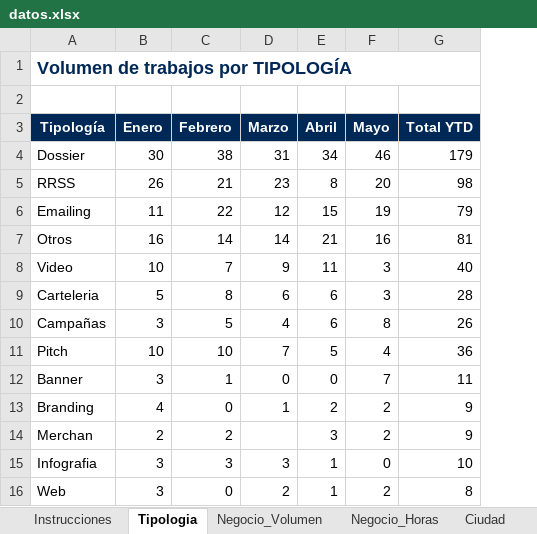
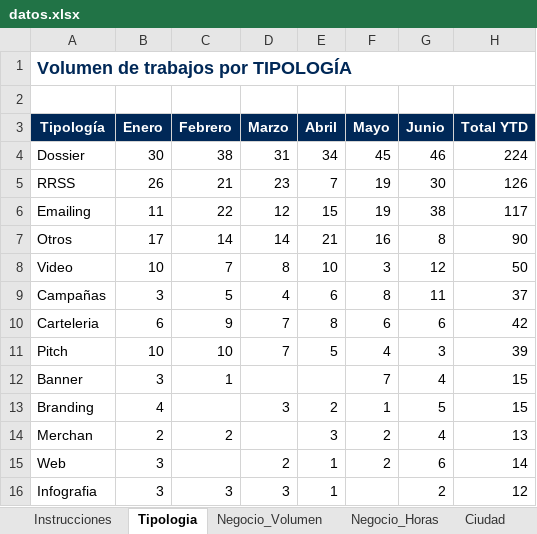
Before and after one commit to oscarnieto/BDesign-dashboard, an Excel workbook: datos.xlsx, sheet Tipologia, drawn as a sheet; only a part is shown; values as stored, in another font and other column widths than the file's, no borders; removed rows and columns are numbered as before the commit, all else as after; the diff covers the shown part only; the diff names each change by its address in the sheet, - before the commit and + after, or states it on an @@ line.

```diff
--- a/datos.xlsx (sheet Tipologia)
+++ b/datos.xlsx (sheet Tipologia)
+column G (Junio), rows 4-9: 46 | 30 | 38 | 8 | 12 | 11; rows 11-15: 3 | 4 | 5 | 4 | 6
-F4 (Mayo): 46
+F4 (Mayo): 45
-H4 (Total YTD): 179
+H4 (Total YTD): 224
-E5 (Abril): 8
+E5 (Abril): 7
-F5 (Mayo): 20
+F5 (Mayo): 19
-H5 (Total YTD): 98
+H5 (Total YTD): 126
-H6 (Total YTD): 79
+H6 (Total YTD): 117
-B7 (Enero): 16
+B7 (Enero): 17
-H7 (Total YTD): 81
+H7 (Total YTD): 90
-D8 (Marzo): 9
+D8 (Marzo): 8
-E8 (Abril): 11
+E8 (Abril): 10
-H8 (Total YTD): 40
+H8 (Total YTD): 50
-row 9: Carteleria | 5 | 8 | 6 | 6 | 3 | 28
-H9 (Total YTD): 26
+H9 (Total YTD): 37
+row 10: Carteleria | 6 | 9 | 7 | 8 | 6 | 6 | 42
-H11 (Total YTD): 36
+H11 (Total YTD): 39
-D12 (Marzo): 0
+D12 (Marzo): (empty)
-E12 (Abril): 0
+E12 (Abril): (empty)
-H12 (Total YTD): 11
+H12 (Total YTD): 15
-C13 (Febrero): 0
+C13 (Febrero): (empty)
-D13 (Marzo): 1
+D13 (Marzo): 3
-F13 (Mayo): 2
+F13 (Mayo): 1
-H13 (Total YTD): 9
+H13 (Total YTD): 15
-H14 (Total YTD): 9
+H14 (Total YTD): 13
-row 15: Infografia | 3 | 3 | 3 | 1 | 0 | 10
-C15 (Febrero): 0
+C15 (Febrero): (empty)
-H15 (Total YTD): 8
+H15 (Total YTD): 14
+row 16: Infografia | 3 | 3 | 3 | 1 |  | 2 | 12
```
Also changed, not shown: 1 added row, 9 edited cells and cell formats elsewhere in this sheet, sheet Negocio_Horas, sheet Negocio_Volumen, sheet Ciudad, sheet Entrega, sheet RRSS, sheet Freelance, formulas that keep their value.
